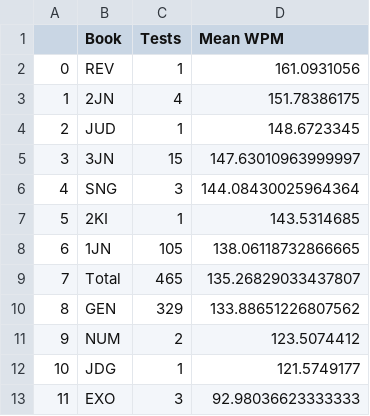
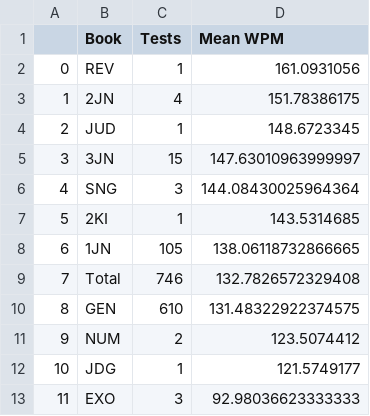
Before and after one commit to kburchfiel/Type_The_Bible, a CSV file: Analyses/mean_wpm_by_book.csv, drawn as a sheet.

```diff
--- a/Analyses/mean_wpm_by_book.csv
+++ b/Analyses/mean_wpm_by_book.csv
@@ -8,4 +8,4 @@
 6,1JN,105,138.06118732866665
-7,Total,465,135.26829033437807
-8,GEN,329,133.88651226807562
+7,Total,746,132.7826572329408
+8,GEN,610,131.48322922374575
 9,NUM,2,123.5074412
```
Also changed, not shown: Analyses/characters_typed_by_book.csv, Analyses/characters_typed_by_book_and_chapter.csv, 37 other files.
